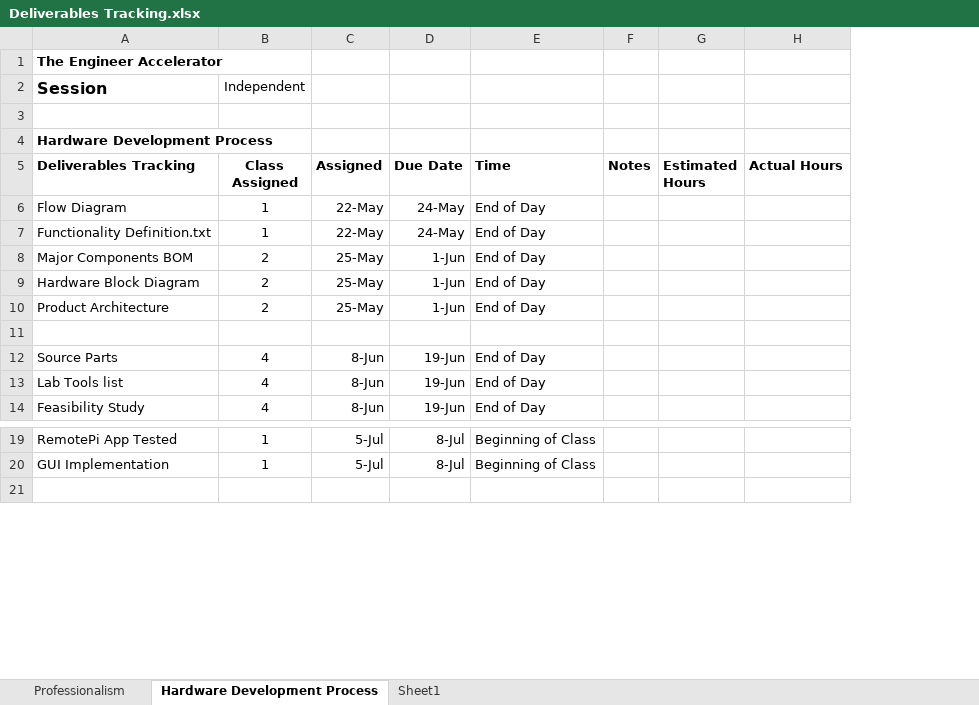
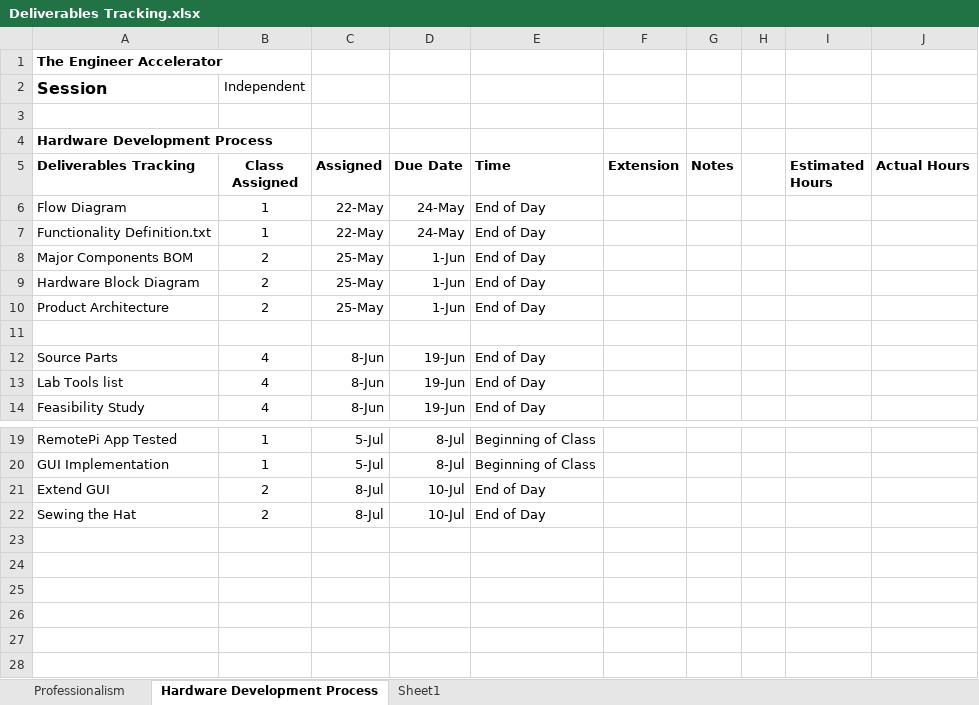
Before and after one commit to theengineeraccelerator/Independent, an Excel workbook: Jamica/Deliverables Tracking.xlsx, sheet Hardware Development Process, drawn as a sheet; only a part is shown, gaps mark what is left out; values as stored, in another font and other column widths than the file's, no borders; the diff names each change by its address in the sheet, - before the commit and + after, or states it on an @@ line.

```diff
--- a/Jamica/Deliverables Tracking.xlsx (sheet Hardware Development Process)
+++ b/Jamica/Deliverables Tracking.xlsx (sheet Hardware Development Process)
+column F (Extension), empty
+column H, empty
+row 21: Extend GUI | 2 | 8-Jul | 10-Jul | End of Day
+row 22: Sewing the Hat | 2 | 8-Jul | 10-Jul | End of Day
+row 23: (empty)
+row 24: (empty)
+row 25: (empty)
+row 26: (empty)
+row 27: (empty)
```
Also changed, not shown: Jamica/Task Enumeration.xlsx, Zacher/Deliverables Tracking.xlsx, 1 other file.
